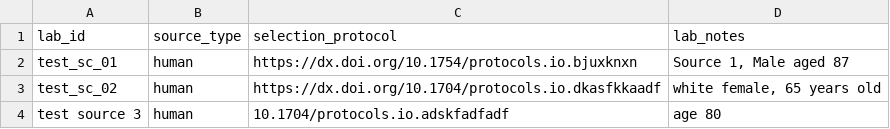
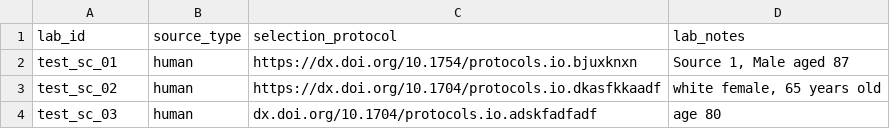
Before and after one commit to sennetconsortium/search-ui, a TSV file: src/public/bulk/entities/example_source.tsv, drawn as a sheet; the diff names each change by its address in the sheet, - before the commit and + after, or states it on an @@ line.

```diff
--- a/src/public/bulk/entities/example_source.tsv
+++ b/src/public/bulk/entities/example_source.tsv
-A4 (lab_id): test source 3
+A4 (lab_id): test_sc_03
-C4 (selection_protocol): 10.1704/protocols.io.adskfadfadf
+C4 (selection_protocol): dx.doi.org/10.1704/protocols.io.adskfadfadf
```
Also changed, not shown: src/public/bulk/entities/example_dataset.tsv, src/public/bulk/entities/example_sample.tsv, 3 other files.
